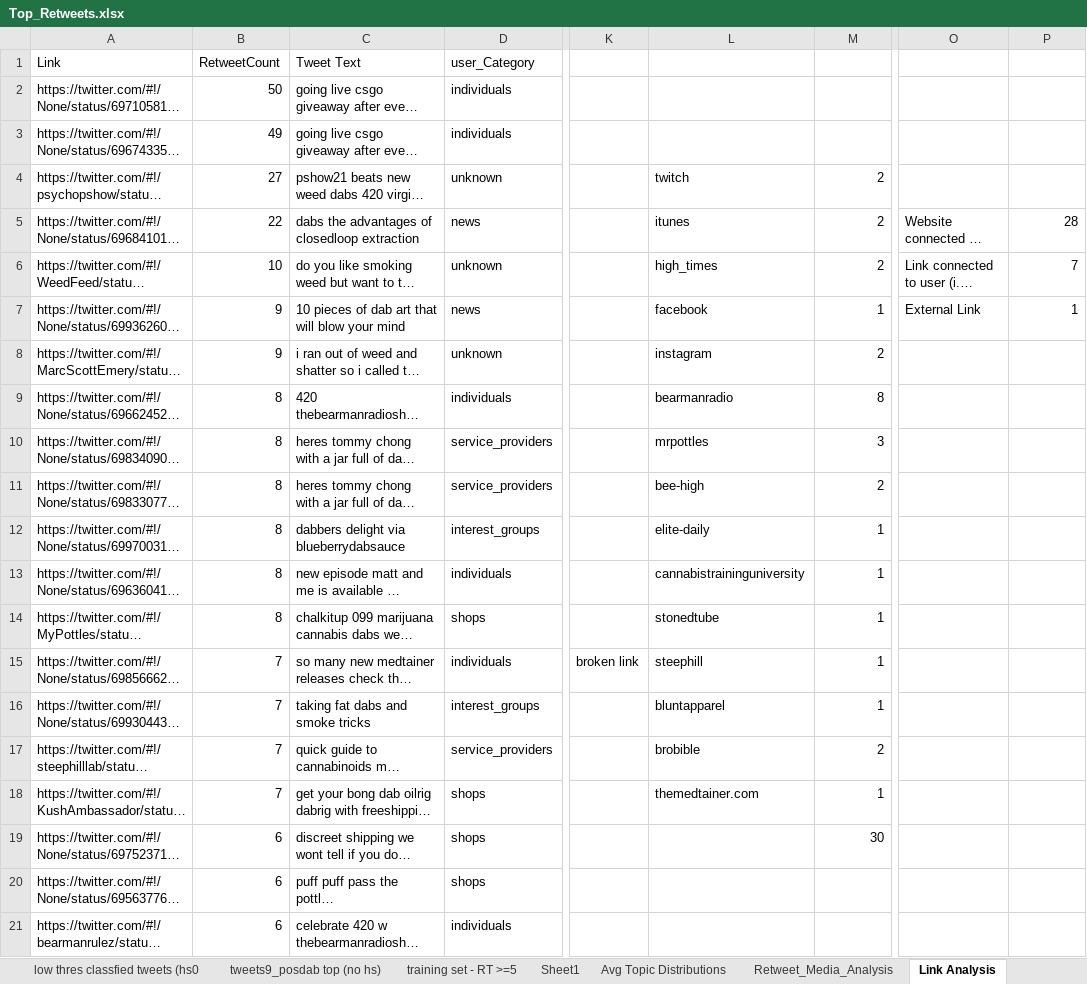
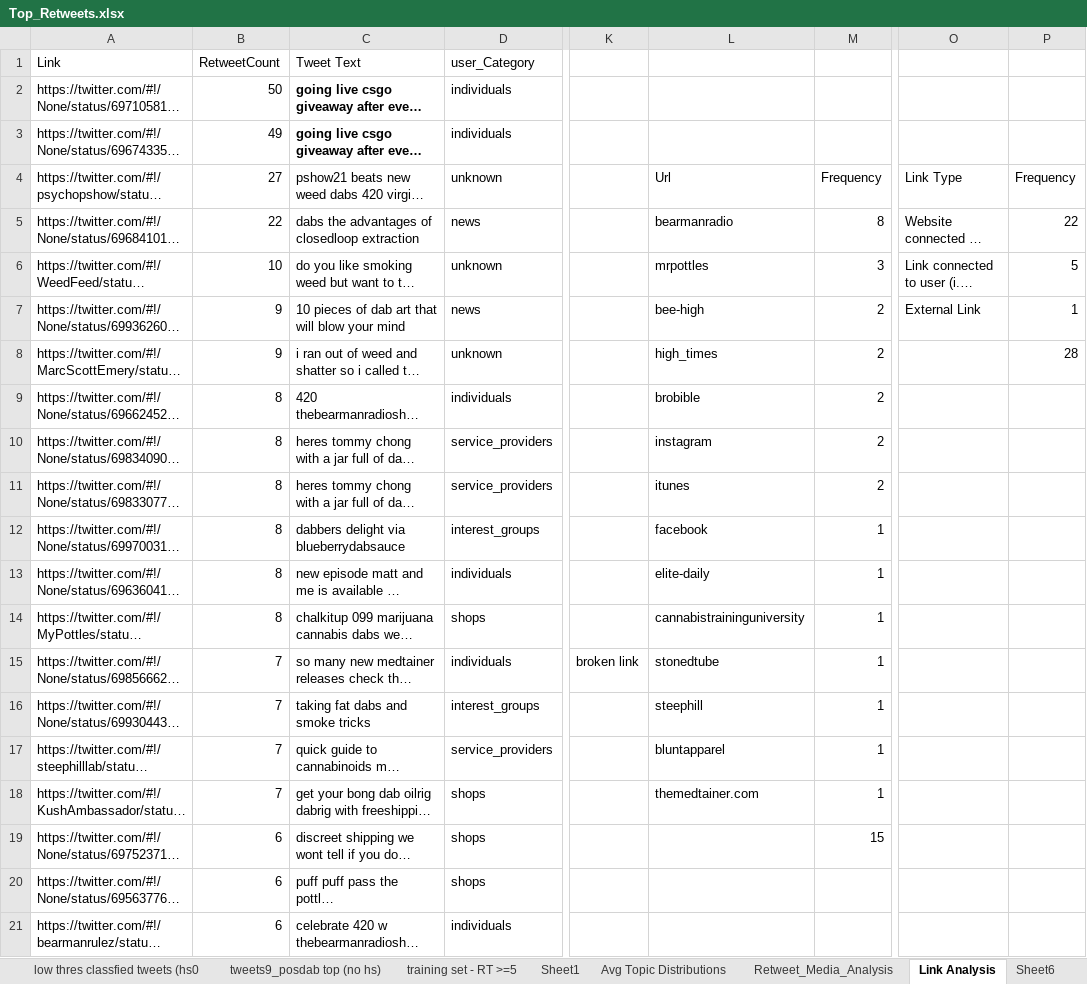
Before and after one commit to koprty/REU_scripts, an Excel workbook: twitter_data/Top_Retweets.xlsx, sheet Link Analysis, drawn as a sheet; only a part is shown, gaps mark what is left out; long unchanged cells end in …; values as stored, in another font and other column widths than the file's, no borders; charts and pictures not drawn; the diff names each change by its address in the sheet, - before the commit and + after, or states it on an @@ line.

```diff
--- a/twitter_data/Top_Retweets.xlsx (sheet Link Analysis)
+++ b/twitter_data/Top_Retweets.xlsx (sheet Link Analysis)
+sheet tab: Sheet6
-C2:C3 bold: off
+C2:C3 bold: on
-L4: twitch
+L4: Url
-M4: 2
+M4: Frequency
-O4: (empty)
+O4: Link Type
-P4: (empty)
+P4: Frequency
-L5: itunes
+L5: bearmanradio
-M5: 2
+M5: 8
-P5: 28
+P5: 22
-L6: high_times
+L6: mrpottles
-M6: 2
+M6: 3
-P6: 7
+P6: 5
-L7: facebook
+L7: bee-high
-M7: 1
+M7: 2
-L8: instagram
+L8: high_times
-P8: (empty)
+P8: 28
-L9: bearmanradio
+L9: brobible
-M9: 8
+M9: 2
-L10: mrpottles
+L10: instagram
-M10: 3
+M10: 2
-L11: bee-high
+L11: itunes
-L12: elite-daily
+L12: facebook
-L13: cannabistraininguniversity
+L13: elite-daily
-L14: stonedtube
+L14: cannabistraininguniversity
-L15: steephill
+L15: stonedtube
-L16: bluntapparel
+L16: steephill
-L17: brobible
+L17: bluntapparel
-M17: 2
+M17: 1
-M19: 30
+M19: 15
```
Also changed, not shown: sheet Sheet3, sheet Sheet5, other sheet tabs, charts or pictures, 2 other files.
